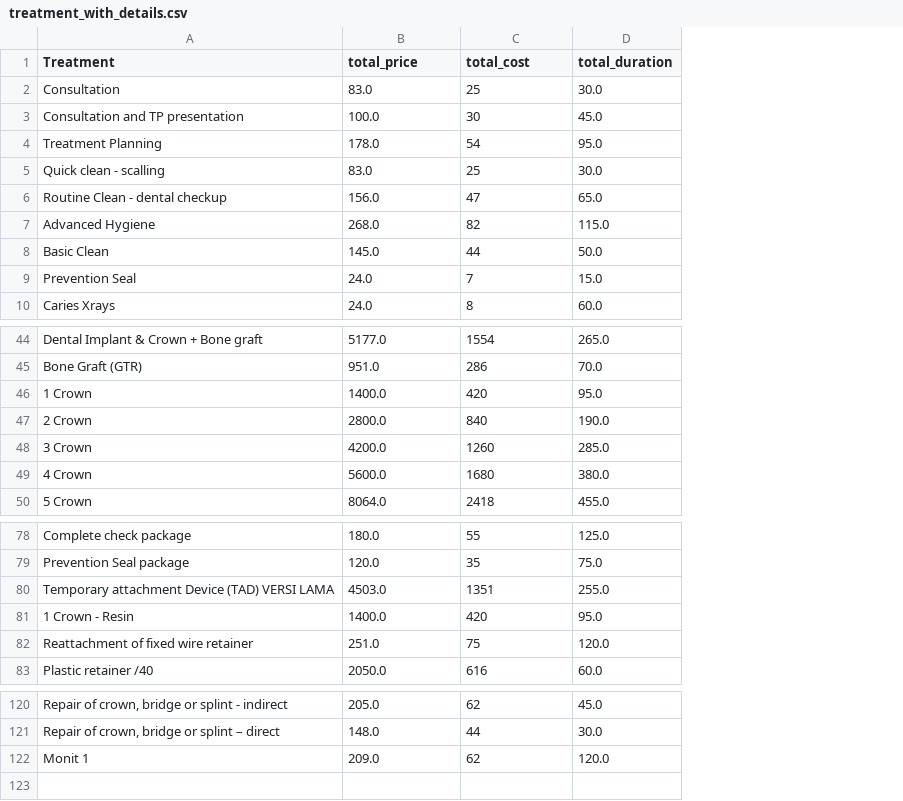
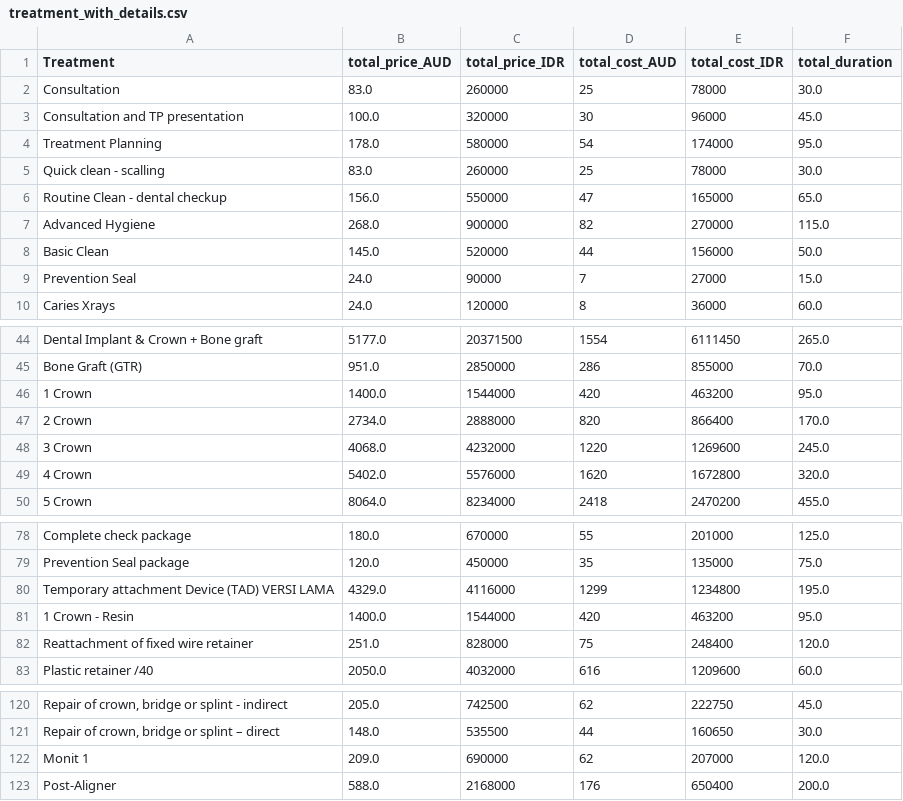
Before and after one commit to Gaia-Dental-Studio/AVC_Upsell_Strategy, a CSV file: treatment_with_details.csv, drawn as a sheet; only a part is shown, gaps mark what is left out; addresses are those after the commit; the diff names each change by its address in the sheet, - before the commit and + after, or states it on an @@ line.

```diff
--- a/treatment_with_details.csv
+++ b/treatment_with_details.csv
+column C (total_price_IDR), rows 2-10: 260000 | 320000 | 580000 | 260000 | 550000 | 900000 | 520000 | 90000 | 120000; rows 44-50: 20371500 | 2850000 | 1544000 | 2888000 | 4232000 | 5576000 | 8234000; rows 78-83: 670000 | 450000 | 4116000 | 1544000 | 828000 | 4032000; rows 120-122: 742500 | 535500 | 690000
+column E (total_cost_IDR), rows 2-10: 78000 | 96000 | 174000 | 78000 | 165000 | 270000 | 156000 | 27000 | 36000; rows 44-50: 6111450 | 855000 | 463200 | 866400 | 1269600 | 1672800 | 2470200; rows 78-83: 201000 | 135000 | 1234800 | 463200 | 248400 | 1209600; rows 120-122: 222750 | 160650 | 207000
-B1: total_price
+B1: total_price_AUD
-D1: total_cost
+D1: total_cost_AUD
-B47 (total_price_AUD): 2800.0
+B47 (total_price_AUD): 2734.0
-D47 (total_cost_AUD): 840
+D47 (total_cost_AUD): 820
-F47 (total_duration): 190.0
+F47 (total_duration): 170.0
-B48 (total_price_AUD): 4200.0
+B48 (total_price_AUD): 4068.0
-D48 (total_cost_AUD): 1260
+D48 (total_cost_AUD): 1220
-F48 (total_duration): 285.0
+F48 (total_duration): 245.0
-B49 (total_price_AUD): 5600.0
+B49 (total_price_AUD): 5402.0
-D49 (total_cost_AUD): 1680
+D49 (total_cost_AUD): 1620
-F49 (total_duration): 380.0
+F49 (total_duration): 320.0
-B80 (total_price_AUD): 4503.0
+B80 (total_price_AUD): 4329.0
-D80 (total_cost_AUD): 1351
+D80 (total_cost_AUD): 1299
-F80 (total_duration): 255.0
+F80 (total_duration): 195.0
+row 123: Post-Aligner | 588.0 | 2168000 | 176 | 650400 | 200.0
```
Also changed, not shown: cleaned_item_code.csv, cleaned_treatment.csv, 17 other files.
